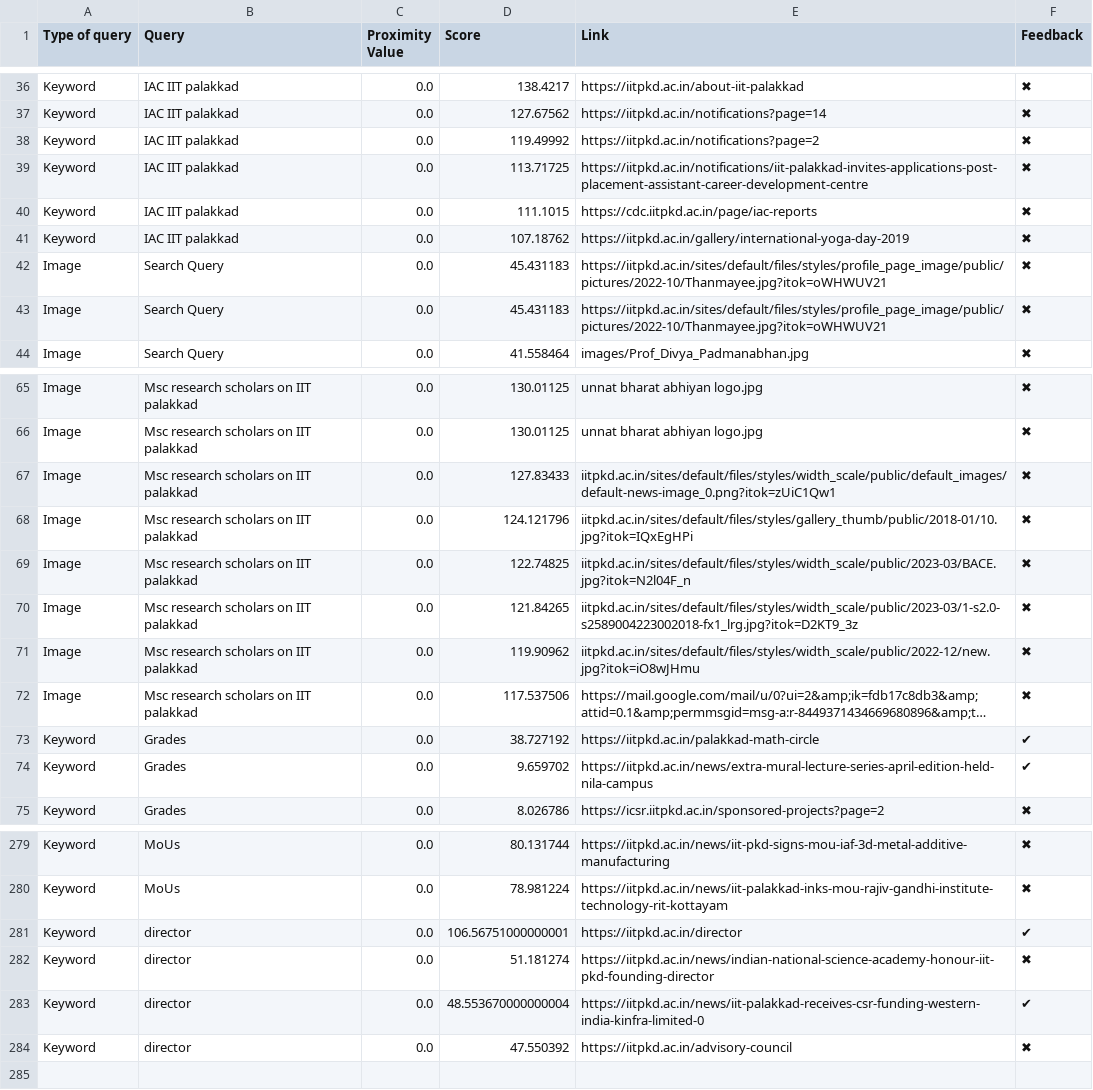
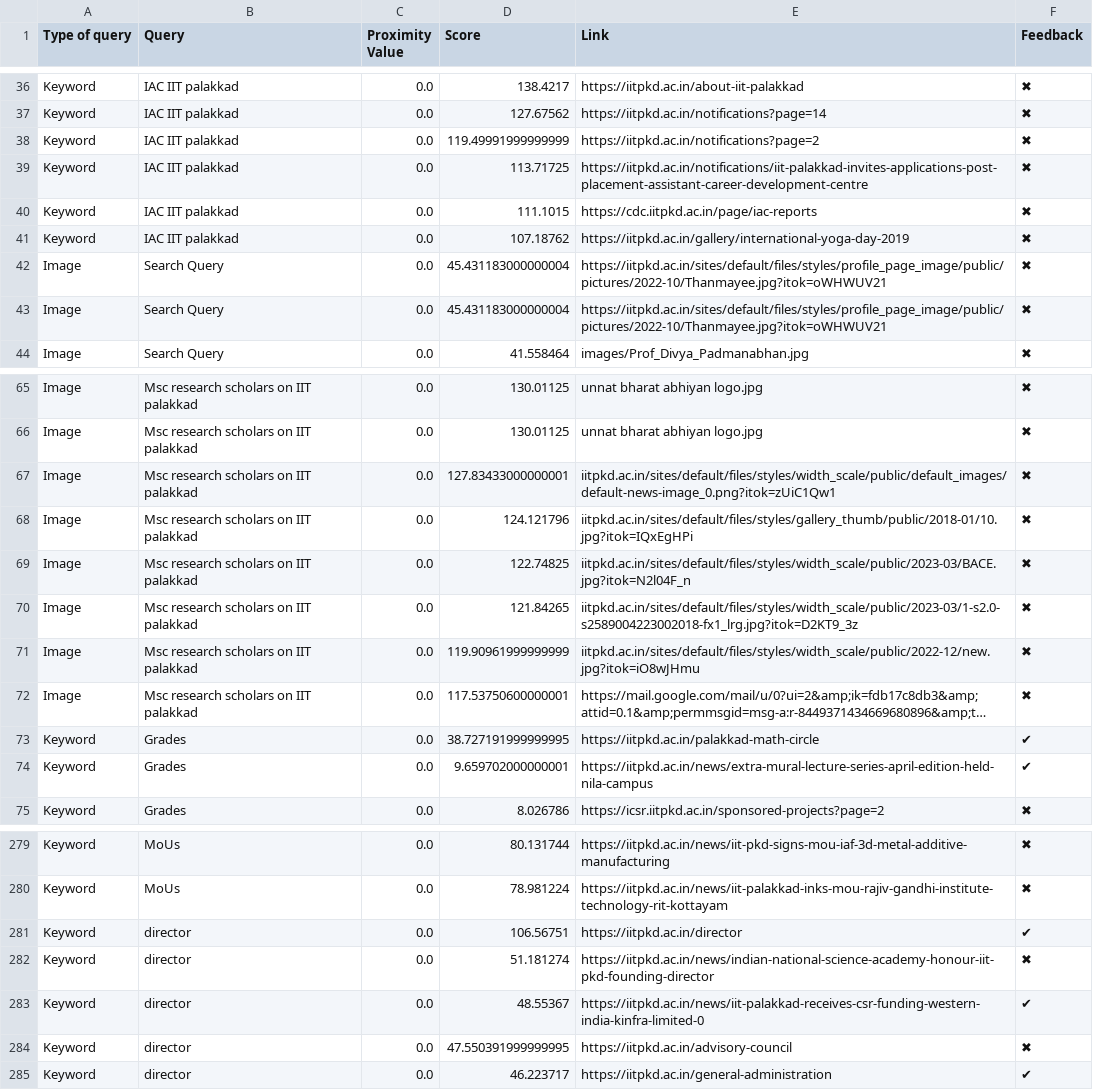
Before and after one commit to Yagneshv1/btp, a CSV file: evaluation_results.csv, drawn as a sheet; only a part is shown, gaps mark what is left out; long unchanged cells end in …; removed rows and columns are numbered as before the commit, all else as after; the diff covers the shown part only; the diff names each change by its address in the sheet, - before the commit and + after, or states it on an @@ line.

```diff
--- a/evaluation_results.csv
+++ b/evaluation_results.csv
-D38 (Score): 119.49992
+D38 (Score): 119.49991999999999
-D42:D43 (Score): 45.431183
+D42:D43 (Score): 45.431183000000004
-D67 (Score): 127.83433
+D67 (Score): 127.83433000000001
-D71 (Score): 119.90962
+D71 (Score): 119.90961999999999
-D72 (Score): 117.537506
+D72 (Score): 117.53750600000001
-D73 (Score): 38.727192
+D73 (Score): 38.727191999999995
-D74 (Score): 9.659702
+D74 (Score): 9.659702000000001
-row 281: Keyword | director | 0.0 | 106.56751000000001 | https://iitpkd.ac.in/director | ✔
+row 281: Keyword | director | 0.0 | 106.56751 | https://iitpkd.ac.in/director | ✔
-D283 (Score): 48.553670000000004
+D283 (Score): 48.55367
@@ row 249 moved to row 284: Keyword @@
-D285 (Score): 47.550392
+D285 (Score): 46.223717
-E285 (Link): https://iitpkd.ac.in/advisory-council
+E285 (Link): https://iitpkd.ac.in/general-administration
-F285 (Feedback): ✖
+F285 (Feedback): ✔
```
Also changed, not shown: 3 added rows, 2 removed rows, 2 moved rows and 34 edited cells elsewhere in this file.
